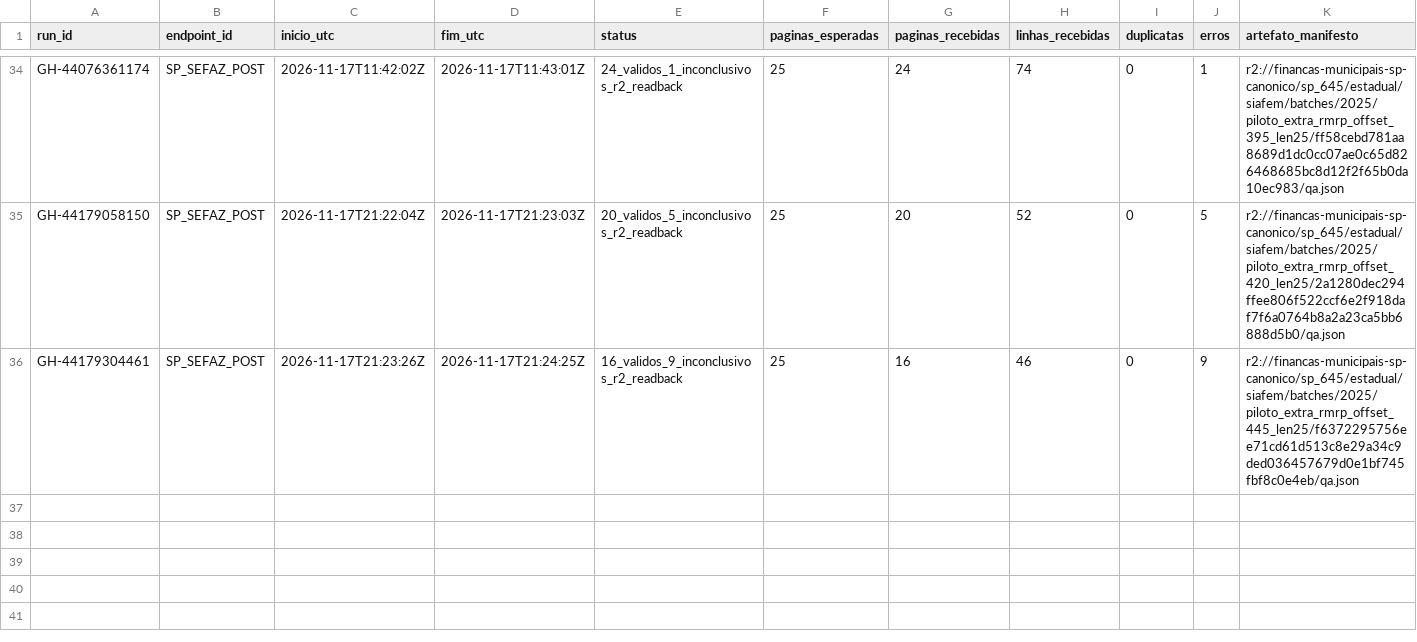
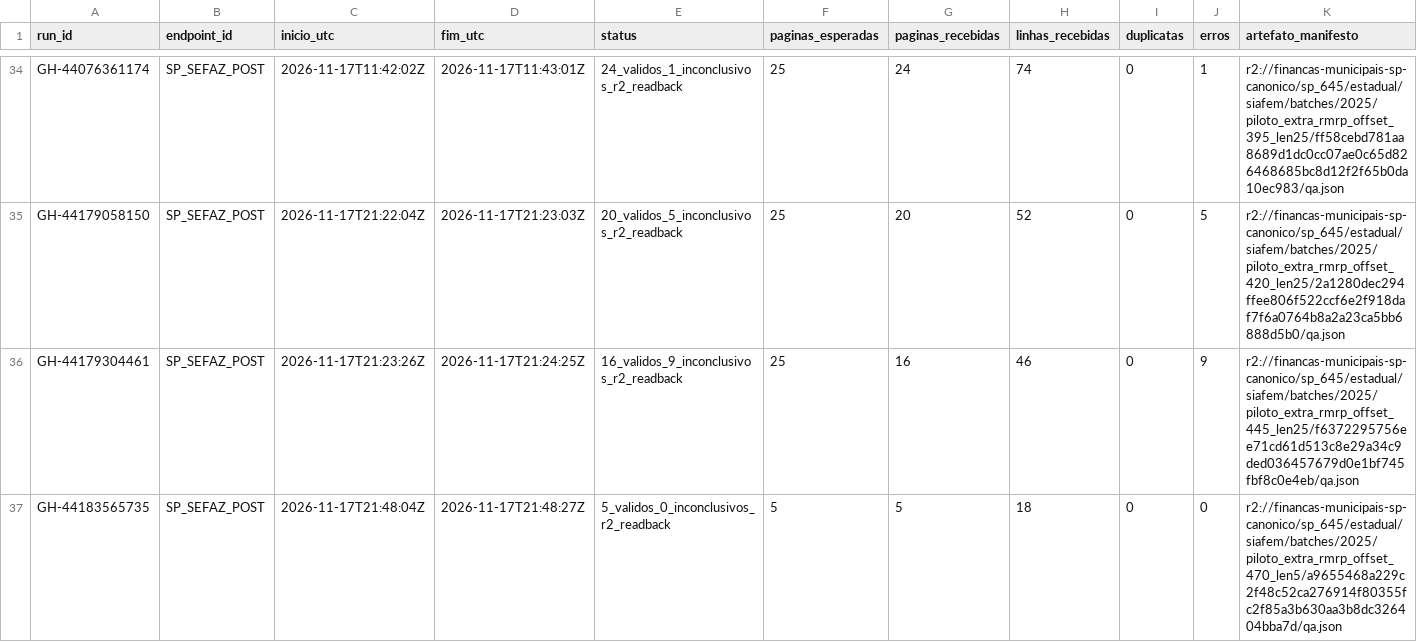
Before and after one commit to hilaliskandar/mapa_do_tesouro, a CSV file: governance/controls/investimentos_sp645/execucoes.csv, drawn as a sheet; only a part is shown, gaps mark what is left out; the diff names each change by its address in the sheet, - before the commit and + after, or states it on an @@ line.

Commit message:
governance: registrar lote SIAFEM 470 len5 com sucesso e QA R2

```diff
--- a/governance/controls/investimentos_sp645/execucoes.csv
+++ b/governance/controls/investimentos_sp645/execucoes.csv
+row 37: GH-44183565735 | SP_SEFAZ_POST | 2026-11-17T21:48:04Z | 2026-11-17T21:48:27Z | 5_validos_0_inconclusivos_r2_readback | 5 | 5 | 18 | 0 | 0 | r2://financas-municipais-sp-canonico/sp_645/estadual/siafem/batches/2025/piloto_extra_rmrp_offset_470_len5/a9655468a229c2f48c52ca276914f80355fc2f85a3b630aa3b8dc326404bba7d/qa.json
```
